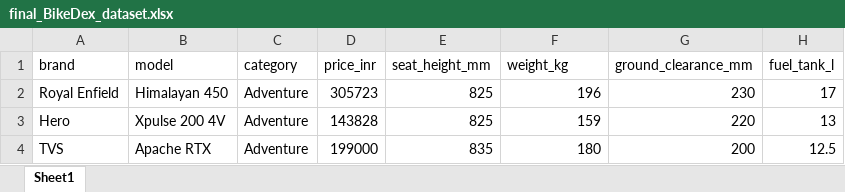
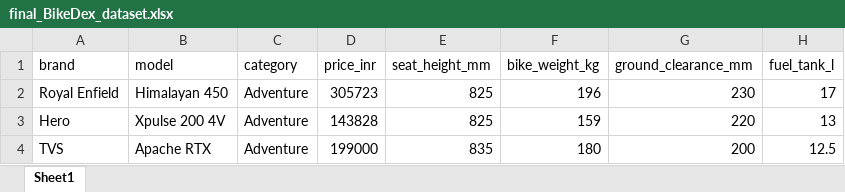
Before and after one commit to tejasvmaske-lab/BikeDex, an Excel workbook: src/assets/final_BikeDex_dataset.xlsx, sheet Sheet1, drawn as a sheet; only a part is shown; values as stored, in another font and other column widths than the file's, no borders; the diff names each change by its address in the sheet, - before the commit and + after, or states it on an @@ line.

```diff
--- a/src/assets/final_BikeDex_dataset.xlsx (sheet Sheet1)
+++ b/src/assets/final_BikeDex_dataset.xlsx (sheet Sheet1)
-F1: weight_kg
+F1: bike_weight_kg
```
Also changed, not shown: 5 other files.
